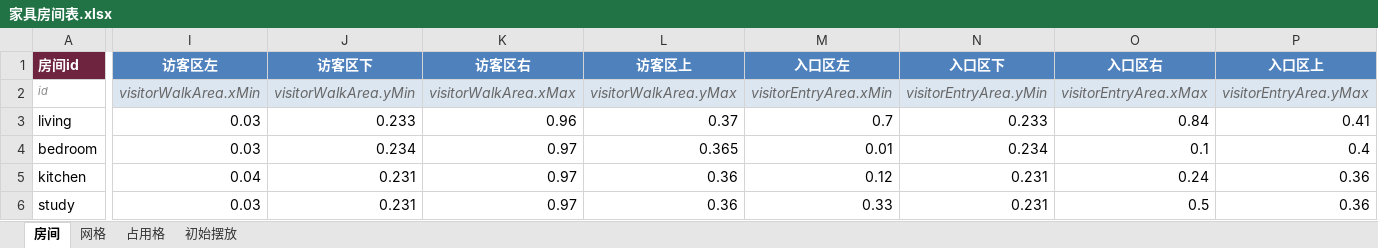
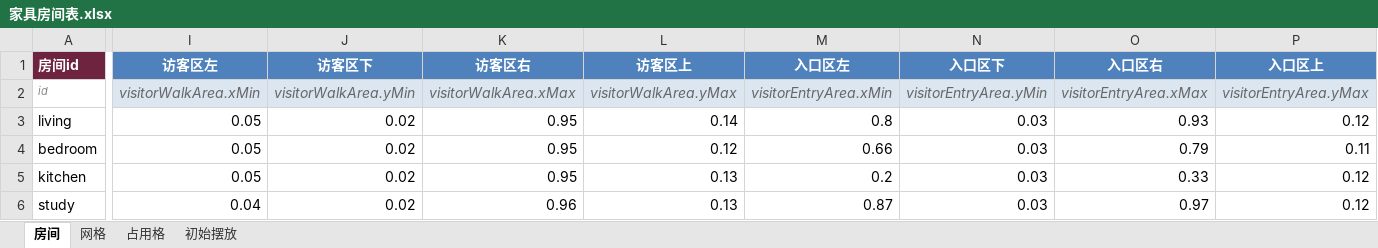
Before and after one commit to CsOHQAQ/2026MasterHouse, an Excel workbook: Excel/家具房间表.xlsx, sheet 房间, drawn as a sheet; only a part is shown, gaps mark what is left out; values as stored, in another font and other column widths than the file's, no borders; the diff names each change by its address in the sheet, - before the commit and + after, or states it on an @@ line.

```diff
--- a/Excel/家具房间表.xlsx (sheet 房间)
+++ b/Excel/家具房间表.xlsx (sheet 房间)
-I3:I4 (访客区左): 0.03
+I3:I4 (访客区左): 0.05
-J3 (访客区下): 0.233
+J3 (访客区下): 0.02
-K3 (访客区右): 0.96
+K3 (访客区右): 0.95
-L3 (访客区上): 0.37
+L3 (访客区上): 0.14
-M3 (入口区左): 0.7
+M3 (入口区左): 0.8
-N3 (入口区下): 0.233
+N3 (入口区下): 0.03
-O3 (入口区右): 0.84
+O3 (入口区右): 0.93
-P3 (入口区上): 0.41
+P3 (入口区上): 0.12
-J4 (访客区下): 0.234
+J4 (访客区下): 0.02
-K4:K5 (访客区右): 0.97
+K4:K5 (访客区右): 0.95
-L4 (访客区上): 0.365
+L4 (访客区上): 0.12
-M4 (入口区左): 0.01
+M4 (入口区左): 0.66
-N4 (入口区下): 0.234
+N4 (入口区下): 0.03
-O4 (入口区右): 0.1
+O4 (入口区右): 0.79
-P4 (入口区上): 0.4
+P4 (入口区上): 0.11
-I5 (访客区左): 0.04
+I5 (访客区左): 0.05
-J5:J6 (访客区下): 0.231
+J5:J6 (访客区下): 0.02
-L5:L6 (访客区上): 0.36
+L5:L6 (访客区上): 0.13
-M5 (入口区左): 0.12
+M5 (入口区左): 0.2
-N5:N6 (入口区下): 0.231
+N5:N6 (入口区下): 0.03
-O5 (入口区右): 0.24
+O5 (入口区右): 0.33
-P5:P6 (入口区上): 0.36
+P5:P6 (入口区上): 0.12
-I6 (访客区左): 0.03
+I6 (访客区左): 0.04
-K6 (访客区右): 0.97
+K6 (访客区右): 0.96
-M6 (入口区左): 0.33
+M6 (入口区左): 0.87
-O6 (入口区右): 0.5
+O6 (入口区右): 0.97
```
Also changed, not shown: 8 other files.
